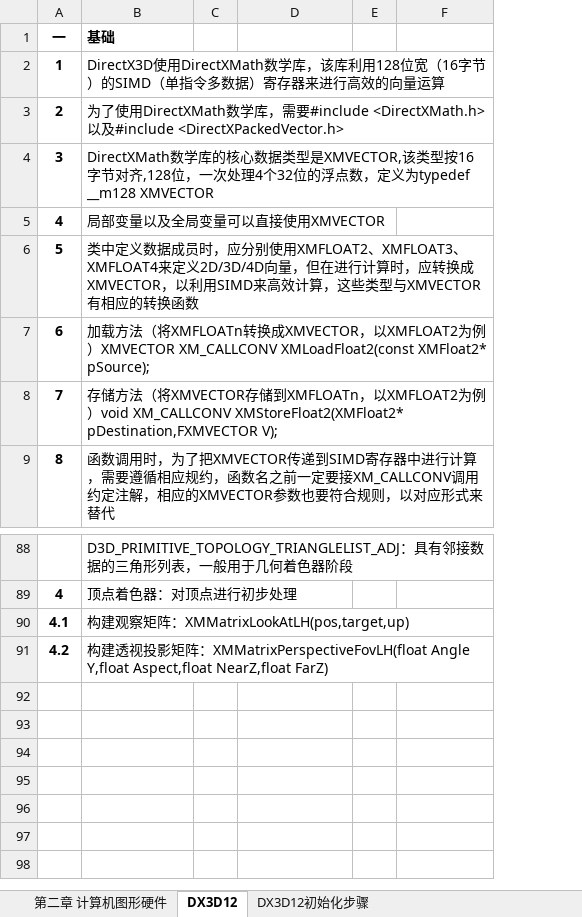
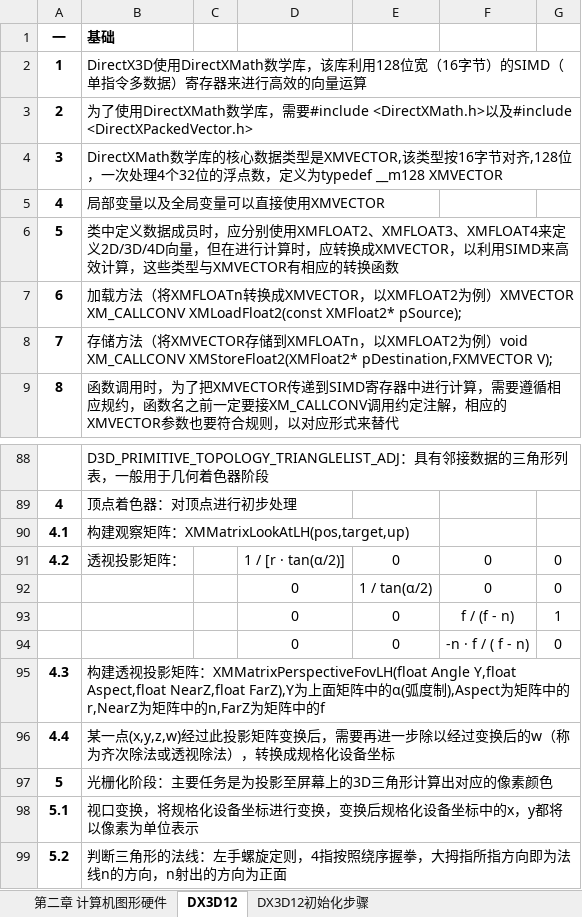
Before and after one commit to MythGalaxy/D3D12Render, an Excel workbook: 图形学学习笔记.xlsx, sheet DX3D12, drawn as a sheet; only a part is shown, gaps mark what is left out; values as stored, in another font and other column widths than the file's, no borders; removed rows and columns are numbered as before the commit, all else as after; the diff names each change by its address in the sheet, - before the commit and + after, or states it on an @@ line.

Commit message:
update

```diff
--- a/图形学学习笔记.xlsx (sheet DX3D12)
+++ b/图形学学习笔记.xlsx (sheet DX3D12)
-column E, empty
+column E, empty
+column G, empty
+row 91: 4.2 | 透视投影矩阵： |  | 1 / [r · tan(α/2)] | 0 | 0 | 0
+row 92:  |  |  | 0 | 1 / tan(α/2) | 0 | 0
+row 93:  |  |  | 0 | 0 | f / (f - n) | 1
+row 94:  |  |  | 0 | 0 | -n · f / ( f - n) | 0
@@ column A (一) renumbered in row 95 @@
-B95 (基础): …Aspect,float NearZ,float FarZ)
+B95 (基础): …Aspect,float NearZ,float FarZ),Y为上面矩阵中的α(弧度制),Aspect为矩阵中的r,NearZ为矩阵中的n,FarZ为矩阵中的f
+row 96: 4.4 | 某一点(x,y,z,w)经过此投影矩阵变换后，需要再进一步除以经过变换后的w（称为齐次除法或透视除法），转换成规格化设备坐标
+row 97: 5 | 光栅化阶段：主要任务是为投影至屏幕上的3D三角形计算出对应的像素颜色
+row 98: 5.1 | 视口变换，将规格化设备坐标进行变换，变换后规格化设备坐标中的x，y都将以像素为单位表示
+row 99: 5.2 | 判断三角形的法线：左手螺旋定则，4指按照绕序握拳，大拇指所指方向即为法线n的方向，n射出的方向为正面
```
